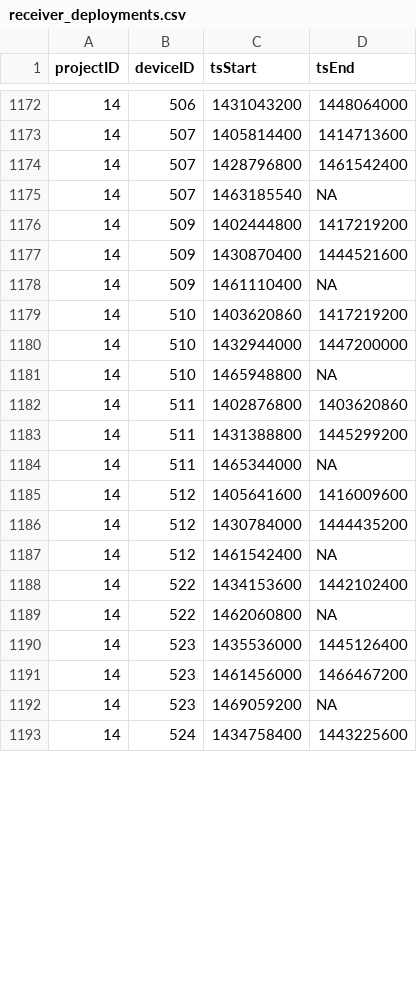
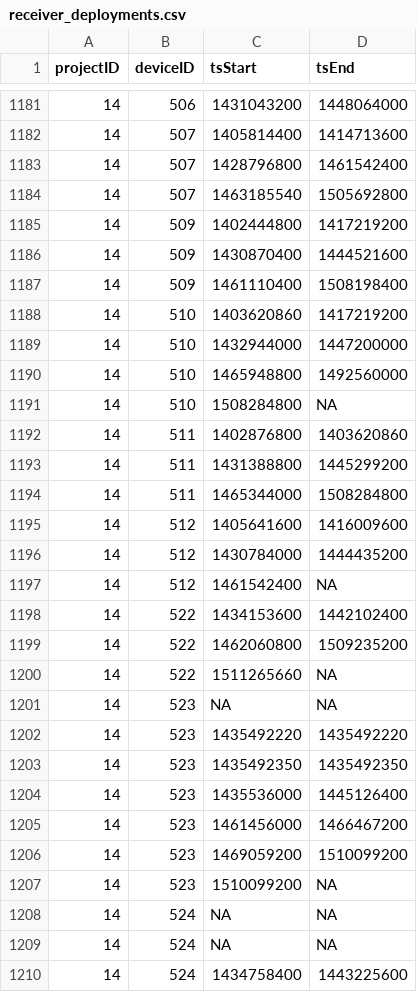
Before and after one commit to jbrzusto/motus-metadata-history, a CSV file: receiver_deployments.csv, drawn as a sheet; only a part is shown, gaps mark what is left out; the diff covers the shown part only.

```diff
--- a/receiver_deployments.csv
+++ b/receiver_deployments.csv
@@ -1174,12 +1183,13 @@
 14,507,1428796800,1461542400
-14,507,1463185540,NA
+14,507,1463185540,1505692800
 14,509,1402444800,1417219200
 14,509,1430870400,1444521600
-14,509,1461110400,NA
+14,509,1461110400,1508198400
 14,510,1403620860,1417219200
 14,510,1432944000,1447200000
-14,510,1465948800,NA
+14,510,1465948800,1492560000
+14,510,1508284800,NA
 14,511,1402876800,1403620860
 14,511,1431388800,1445299200
-14,511,1465344000,NA
+14,511,1465344000,1508284800
 14,512,1405641600,1416009600
@@ -1188,6 +1198,13 @@
 14,522,1434153600,1442102400
-14,522,1462060800,NA
+14,522,1462060800,1509235200
+14,522,1511265660,NA
+14,523,NA,NA
+14,523,1435492220,1435492220
+14,523,1435492350,1435492350
 14,523,1435536000,1445126400
 14,523,1461456000,1466467200
-14,523,1469059200,NA
+14,523,1469059200,1510099200
+14,523,1510099200,NA
+14,524,NA,NA
+14,524,NA,NA
 14,524,1434758400,1443225600
```
Also changed, not shown: 18 added rows and 17 edited cells elsewhere in this file, tag_deployments.csv, tags.csv.
